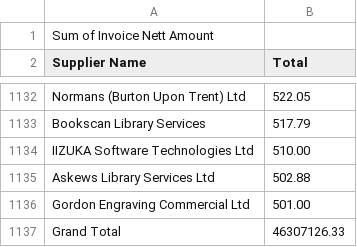
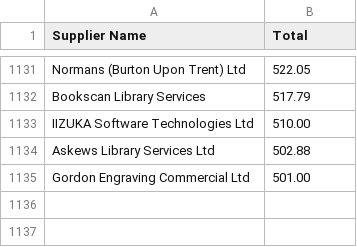
Before and after one commit to Tubbz-alt/lambeth_opendatastore, a CSV file: spending/LambethPaymentsOver500March2011.csv, drawn as a sheet; only a part is shown, gaps mark what is left out; the diff names each change by its address in the sheet, - before the commit and + after, or states it on an @@ line.

```diff
--- a/spending/LambethPaymentsOver500March2011.csv
+++ b/spending/LambethPaymentsOver500March2011.csv
-row 1: Sum of Invoice Nett Amount
-row 1137: Grand Total | 46307126.33
```
Also changed, not shown: spending/LambethPaymentsOver500April2011.csv, spending/LambethPaymentsOver500Aug2011.csv, 16 other files.
